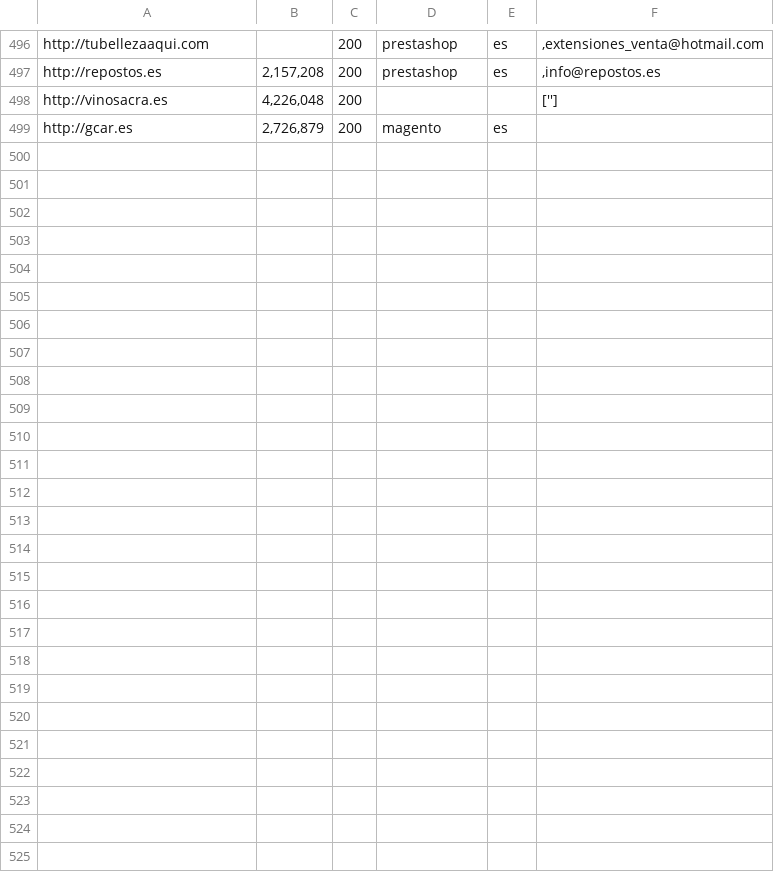
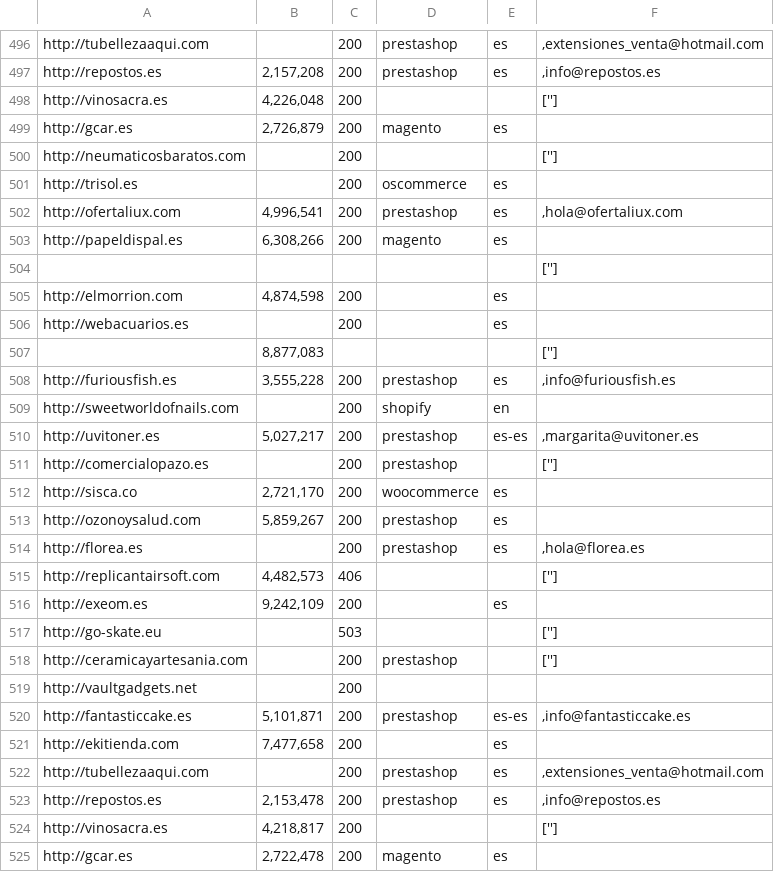
Before and after one commit to aise17/ExtractPdf, a CSV file: Extract_refactor/salida/exampleURL.csv, drawn as a sheet; only a part is shown, gaps mark what is left out.

```diff
--- a/Extract_refactor/salida/exampleURL.csv
+++ b/Extract_refactor/salida/exampleURL.csv
@@ -799 +799,42 @@ http://gcar.es,"2,726,879
 ",200,magento,es,
+http://neumaticosbaratos.com,,200,,,['']
+http://trisol.es,,200,oscommerce,es,
+http://ofertaliux.com,"4,996,541
+",200,prestashop,es,",hola@ofertaliux.com"
+http://papeldispal.es,"6,308,266
+",200,magento,es,
+,,,,,['']
+http://elmorrion.com,"4,874,598
+",200,,es,
+http://webacuarios.es,,200,,es,
+,"8,877,083
+",,,,['']
+http://furiousfish.es,"3,555,228
+",200,prestashop,es,",info@furiousfish.es"
+http://sweetworldofnails.com,,200,shopify,en,
+http://uvitoner.es,"5,027,217
+",200,prestashop,es-es,",margarita@uvitoner.es"
+http://comercialopazo.es,,200,prestashop,,['']
+http://sisca.co,"2,721,170
+",200,woocommerce,es,
+http://ozonoysalud.com,"5,859,267
+",200,prestashop,es,
+http://florea.es,,200,prestashop,es,",hola@florea.es"
+http://replicantairsoft.com,"4,482,573
+",406,,,['']
+http://exeom.es,"9,242,109
+",200,,es,
+http://go-skate.eu,,503,,,['']
+http://ceramicayartesania.com,,200,prestashop,,['']
+http://vaultgadgets.net,,200,,,
+http://fantasticcake.es,"5,101,871
+",200,prestashop,es-es,",info@fantasticcake.es"
+http://ekitienda.com,"7,477,658
+",200,,es,
+http://tubellezaaqui.com,,200,prestashop,es,",extensiones_venta@hotmail.com"
+http://repostos.es,"2,153,478
+",200,prestashop,es,",info@repostos.es"
+http://vinosacra.es,"4,218,817
+",200,,,['']
+http://gcar.es,"2,722,478
+",200,magento,es,
```
Also changed, not shown: 29 other files.
